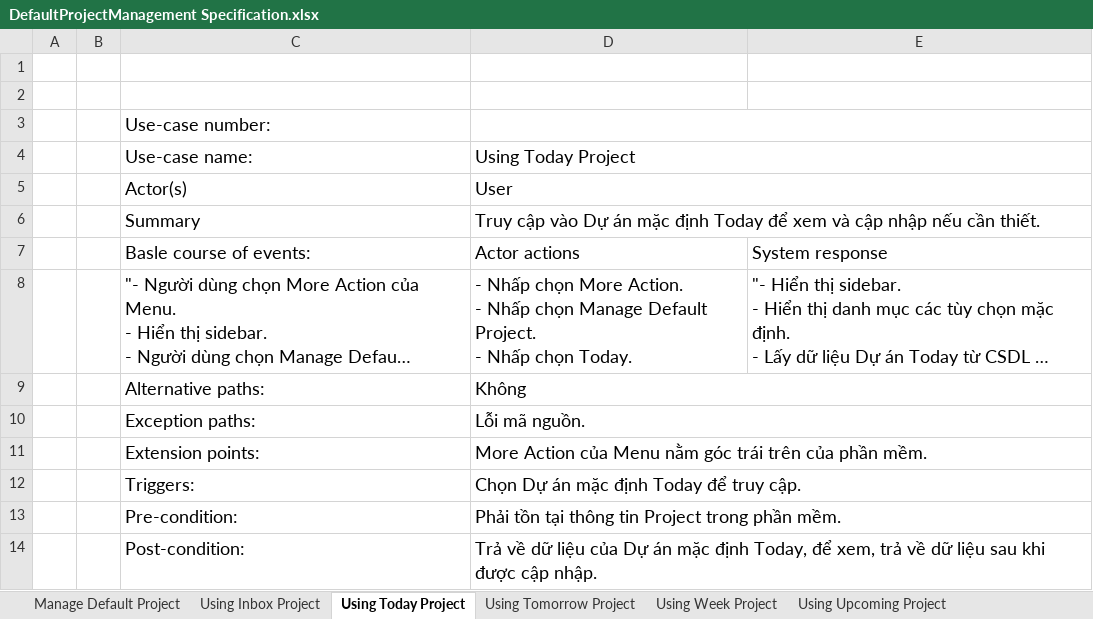
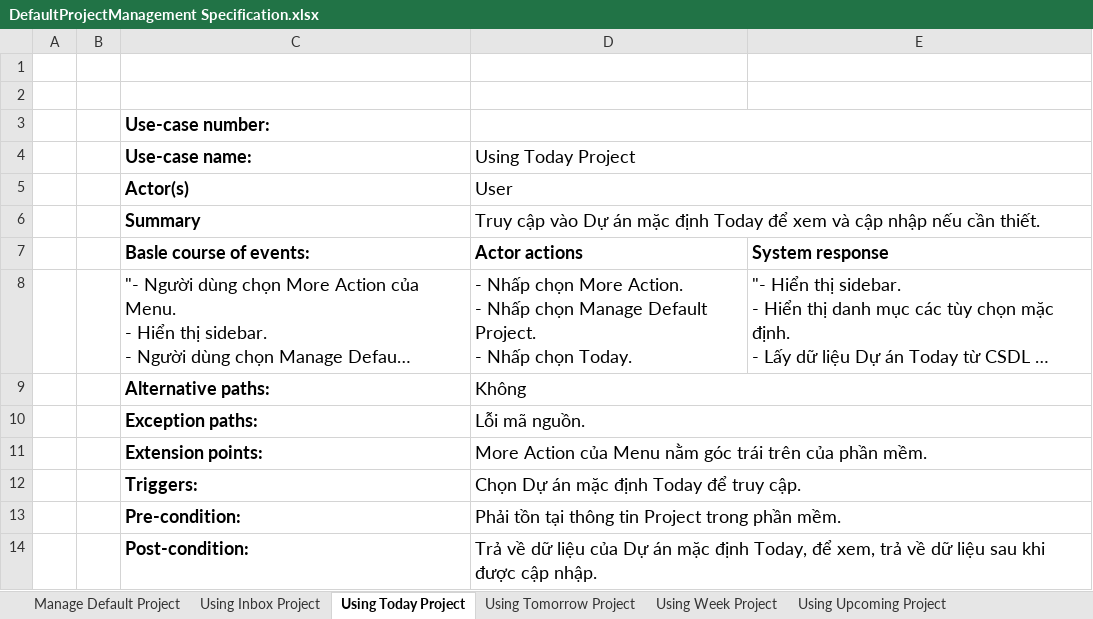
Before and after one commit to Merevoli-DatLuu/To-Do-App, an Excel workbook: ToDoApp-Doc/Document/Diagram/UseCase/DefaultProjectManagement/DefaultProjectManagement Specification.xlsx, sheet Using Today Project, drawn as a sheet; long unchanged cells end in …; values as stored, in another font and other column widths than the file's, no borders; the diff names each change by its address in the sheet, - before the commit and + after, or states it on an @@ line.

Commit message:
[TODO-27]-[Modified]: DefaultProjectManagement Specification

```diff
--- a/ToDoApp-Doc/Document/Diagram/UseCase/DefaultProjectManagement/DefaultProjectManagement Specification.xlsx (sheet Using Today Project)
+++ b/ToDoApp-Doc/Document/Diagram/UseCase/DefaultProjectManagement/DefaultProjectManagement Specification.xlsx (sheet Using Today Project)
-C3:C6 bold: off
+C3:C6 bold: on
-C7:E7 bold: off
+C7:E7 bold: on
-C9:C14 bold: off
+C9:C14 bold: on
+D12:E12 merged
```
Also changed, not shown: sheet Using Tomorrow Project, sheet Using Week Project, sheet Using Inbox Project, sheet Using Upcoming Project, sheet Manage Default Project.
